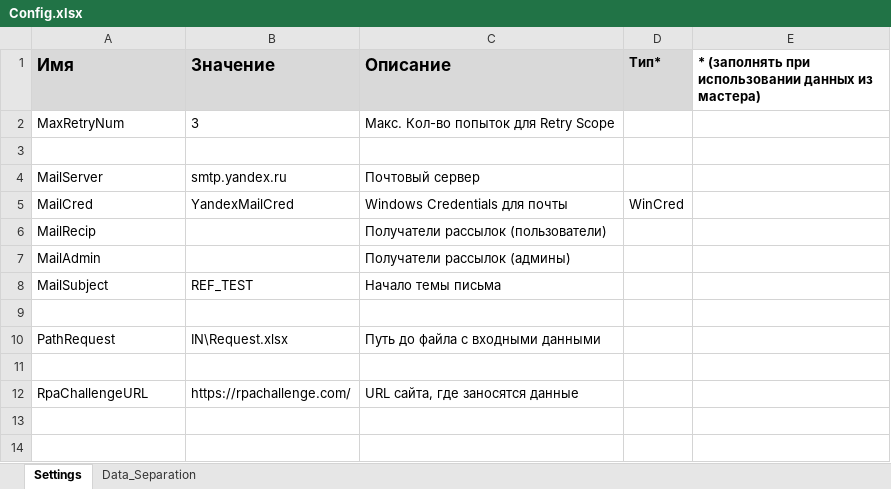
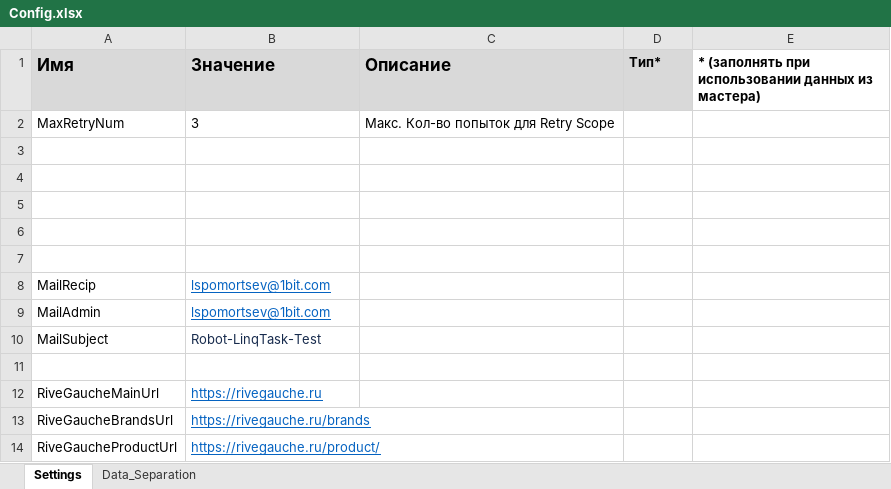
Before and after one commit to harspect/rive-gauche-pix, an Excel workbook: Data/Config.xlsx, sheet Settings, drawn as a sheet; values as stored, in another font and other column widths than the file's, no borders; removed rows and columns are numbered as before the commit, all else as after; the diff names each change by its address in the sheet, - before the commit and + after, or states it on an @@ line.

```diff
--- a/Data/Config.xlsx (sheet Settings)
+++ b/Data/Config.xlsx (sheet Settings)
-row 4: MailServer | smtp.yandex.ru | Почтовый сервер
-row 5: MailCred | YandexMailCred | Windows Credentials для почты | WinCred
-row 6: MailRecip |  | Получатели рассылок (пользователи)
-row 7: MailAdmin |  | Получатели рассылок (админы)
-row 8: MailSubject | REF_TEST | Начало темы письма
-row 10: PathRequest | IN\Request.xlsx | Путь до файла с входными данными
-row 6: RpaChallengeURL | https://rpachallenge.com/ | URL сайта, где заносятся данные
+row 6: (empty)
+row 7: (empty)
+row 8: MailRecip | lspomortsev@1bit.com
+row 9: MailAdmin | lspomortsev@1bit.com
+row 10: MailSubject | Robot-LinqTask-Test
+row 11: (empty)
+row 12: RiveGaucheMainUrl | https://rivegauche.ru
+row 13: RiveGaucheBrandsUrl | https://rivegauche.ru/brands
+row 14: RiveGaucheProductUrl | https://rivegauche.ru/product/
```
Also changed, not shown: sheet Data_Separation, 14 other files.
